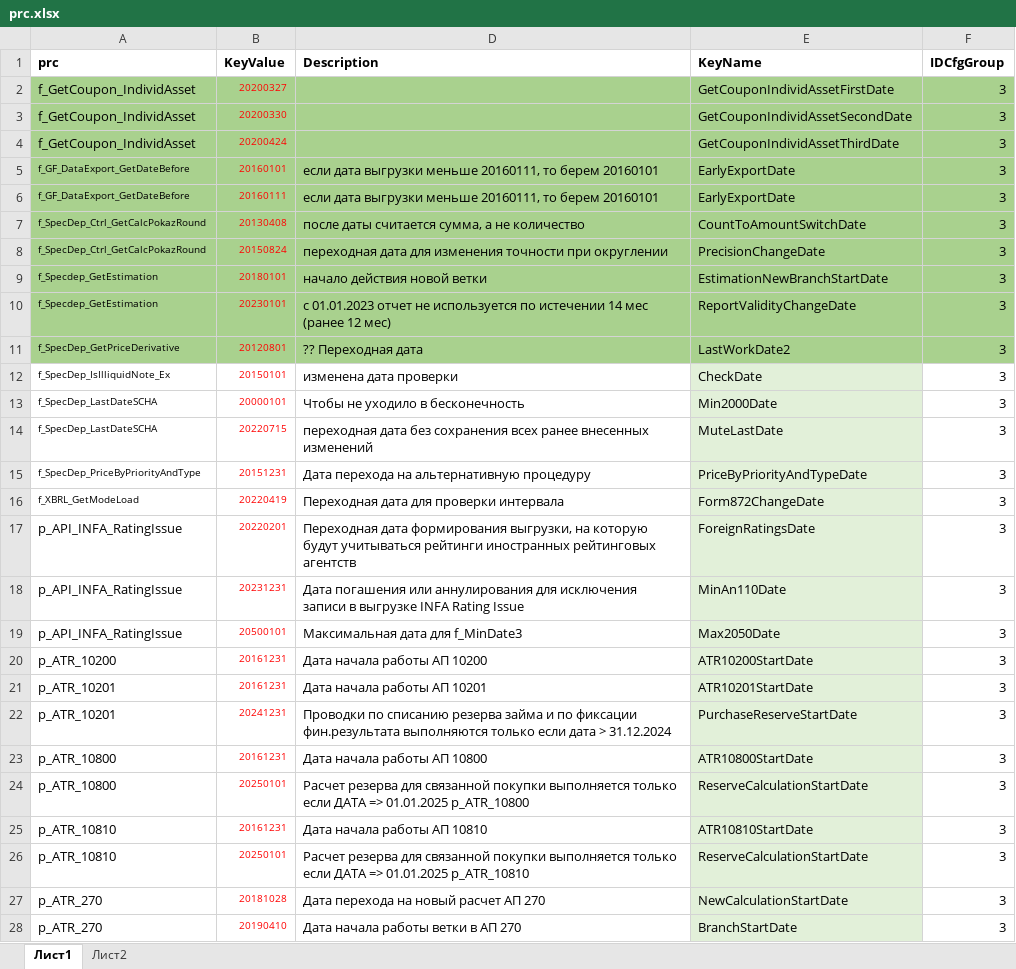
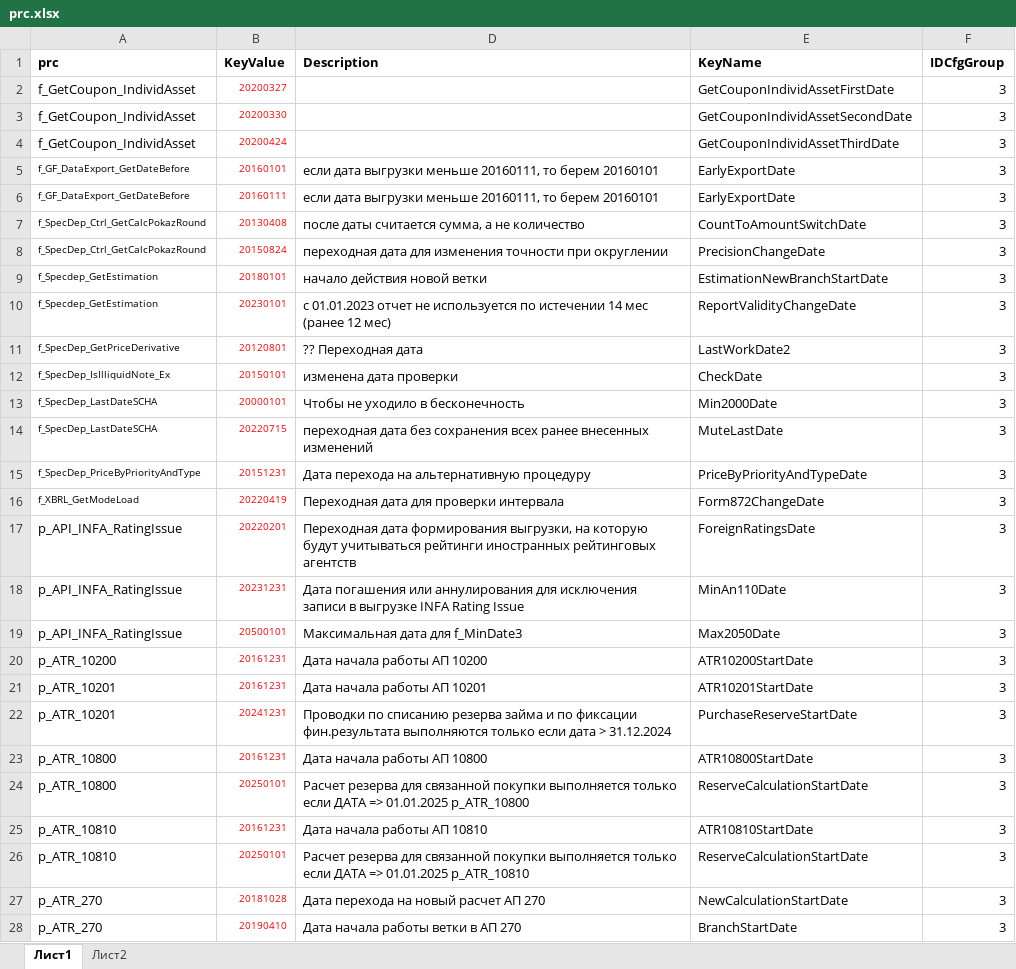
Before and after one commit to n3ville/kafka, an Excel workbook: prc.xlsx, sheet Лист1, drawn as a sheet; only a part is shown; values as stored, in another font and other column widths than the file's, no borders; the diff covers the shown part only; the diff names each change by its address in the sheet, - before the commit and + after, or states it on an @@ line.

```diff
--- a/prc.xlsx (sheet Лист1)
+++ b/prc.xlsx (sheet Лист1)
-A2:B11 fill: #A9D18E
+A2:B11 fill: none
-D2:F11 fill: #A9D18E
+D2:F11 fill: none
-E12:E28 fill: #E2F0D9
+E12:E28 fill: none
```
Also changed, not shown: cell formats elsewhere in this sheet, sheet Лист2.
